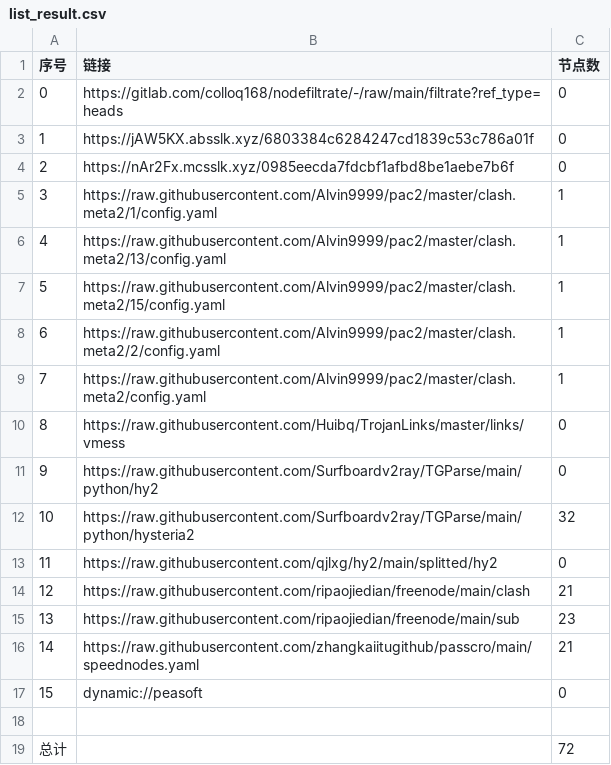
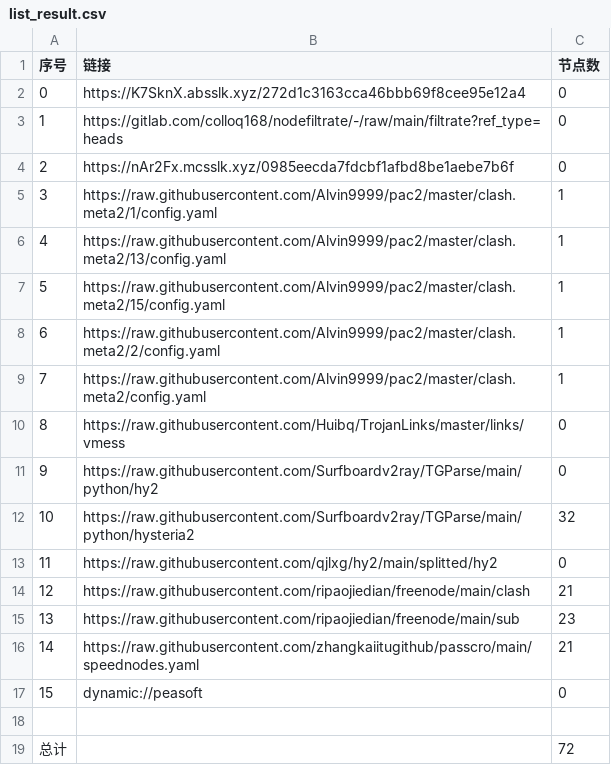
Before and after one commit to xihaoduo/AutoMergePublicNodes, a CSV file: list_result.csv, drawn as a sheet.

```diff
--- a/list_result.csv
+++ b/list_result.csv
@@ -1,4 +1,4 @@
 序号,链接,节点数
-0,https://gitlab.com/colloq168/nodefiltrate/-/raw/main/filtrate?ref_type=heads,0
-1,https://jAW5KX.absslk.xyz/6803384c6284247cd1839c53c786a01f,0
+0,https://K7SknX.absslk.xyz/272d1c3163cca46bbb69f8cee95e12a4,0
+1,https://gitlab.com/colloq168/nodefiltrate/-/raw/main/filtrate?ref_type=heads,0
 2,https://nAr2Fx.mcsslk.xyz/0985eecda7fdcbf1afbd8be1aebe7b6f,0
```
Also changed, not shown: 5 other files.
